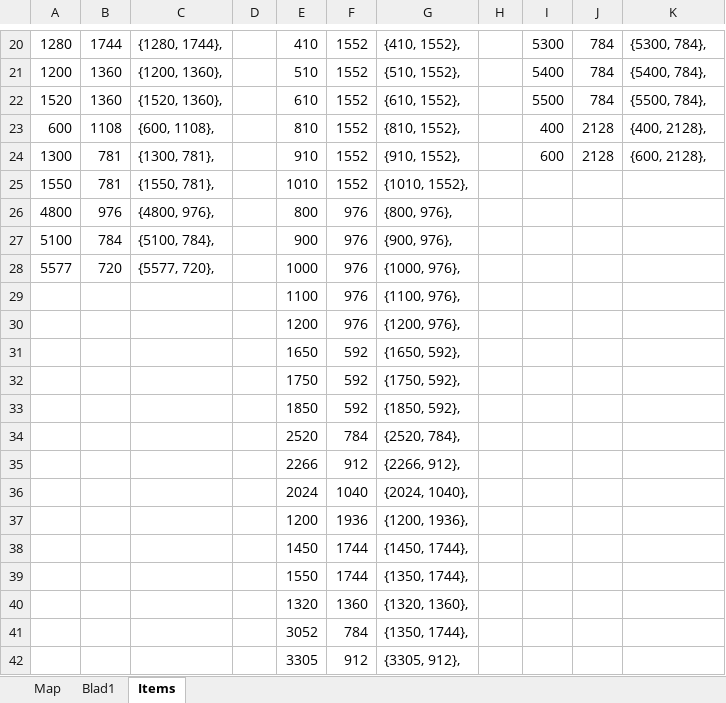
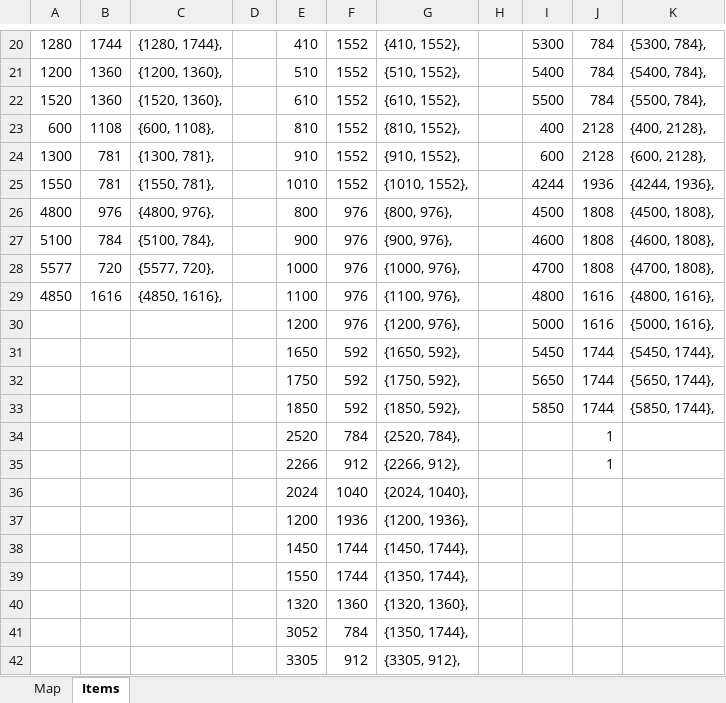
Before and after one commit to imacbest/OOPDGame, an Excel workbook: voorbereiding/Map array.xlsx, sheet Items, drawn as a sheet; only a part is shown, gaps mark what is left out; values as stored, in another font and other column widths than the file's, no borders; removed rows and columns are numbered as before the commit, all else as after; the diff covers the shown part only; the diff names each change by its address in the sheet, - before the commit and + after, or states it on an @@ line.

```diff
--- a/voorbereiding/Map array.xlsx (sheet Items)
+++ b/voorbereiding/Map array.xlsx (sheet Items)
-sheet tab: Blad1
-I25: (empty)
+I25: 4244
-J25: (empty)
+J25: 1936
-K25: (empty)
+K25: {4244, 1936},
-I26: (empty)
+I26: 4500
-J26:J28: (empty)
+J26:J28: 1808
-K26: (empty)
+K26: {4500, 1808},
-I27: (empty)
+I27: 4600
-K27: (empty)
+K27: {4600, 1808},
-I28: (empty)
+I28: 4700
-K28: (empty)
+K28: {4700, 1808},
-row 29:  |  |  |  | 1100 | 976 | {1100, 976},
-row 30:  |  |  |  | 1200 | 976 | {1200, 976},
-row 31:  |  |  |  | 1650 | 592 | {1650, 592},
-row 32:  |  |  |  | 1750 | 592 | {1750, 592},
-row 33:  |  |  |  | 1850 | 592 | {1850, 592},
+row 29: 4850 | 1616 | {4850, 1616}, |  | 1100 | 976 | {1100, 976}, |  | 4800 | 1616 | {4800, 1616},
+row 30:  |  |  |  | 1200 | 976 | {1200, 976}, |  | 5000 | 1616 | {5000, 1616},
+row 31:  |  |  |  | 1650 | 592 | {1650, 592}, |  | 5450 | 1744 | {5450, 1744},
+row 32:  |  |  |  | 1750 | 592 | {1750, 592}, |  | 5650 | 1744 | {5650, 1744},
+row 33:  |  |  |  | 1850 | 592 | {1850, 592}, |  | 5850 | 1744 | {5850, 1744},
-J34:J35: (empty)
+J34:J35: 1
```
Also changed, not shown: 34 added rows elsewhere in this sheet, 1 other file.
